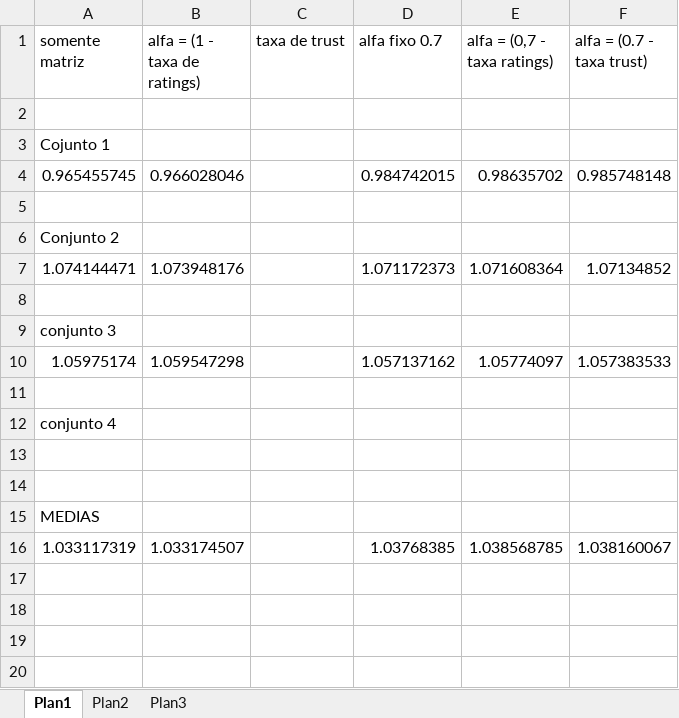
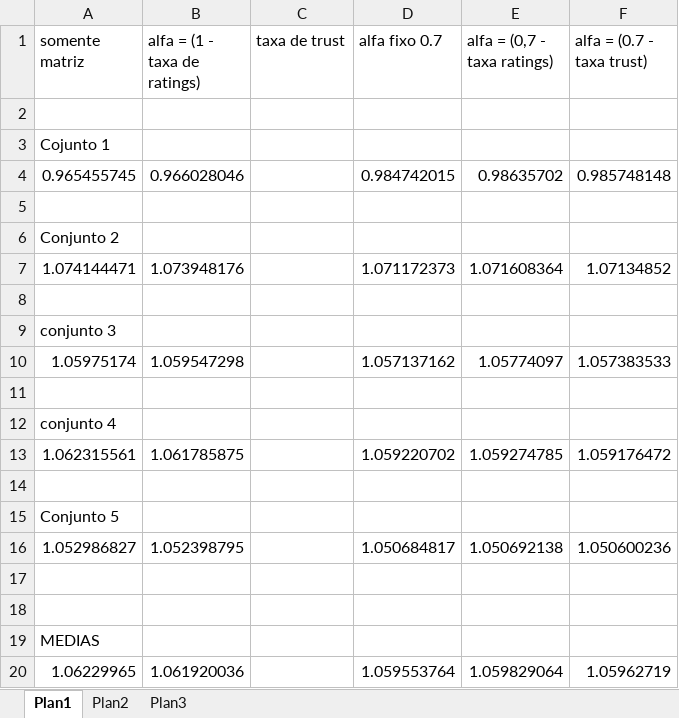
Before and after one commit to gabrielveloso/mestrado, an Excel workbook: data/resultado.xlsx, sheet Plan1, drawn as a sheet; values as stored, in another font and other column widths than the file's, no borders; removed rows and columns are numbered as before the commit, all else as after; the diff names each change by its address in the sheet, - before the commit and + after, or states it on an @@ line.

Commit message:
planilha de resultado atualizada

```diff
--- a/data/resultado.xlsx (sheet Plan1)
+++ b/data/resultado.xlsx (sheet Plan1)
+row 13: 1.062315561 | 1.061785875 |  | 1.059220702 | 1.059274785 | 1.059176472
+row 14: (empty)
+row 15: Conjunto 5
+row 16: 1.052986827 | 1.052398795 |  | 1.050684817 | 1.050692138 | 1.050600236
-row 16: 1.033117319 | 1.033174507 |  | 1.03768385 | 1.038568785 | 1.038160067
+row 20: 1.06229965 | 1.061920036 |  | 1.059553764 | 1.059829064 | 1.05962719
```
